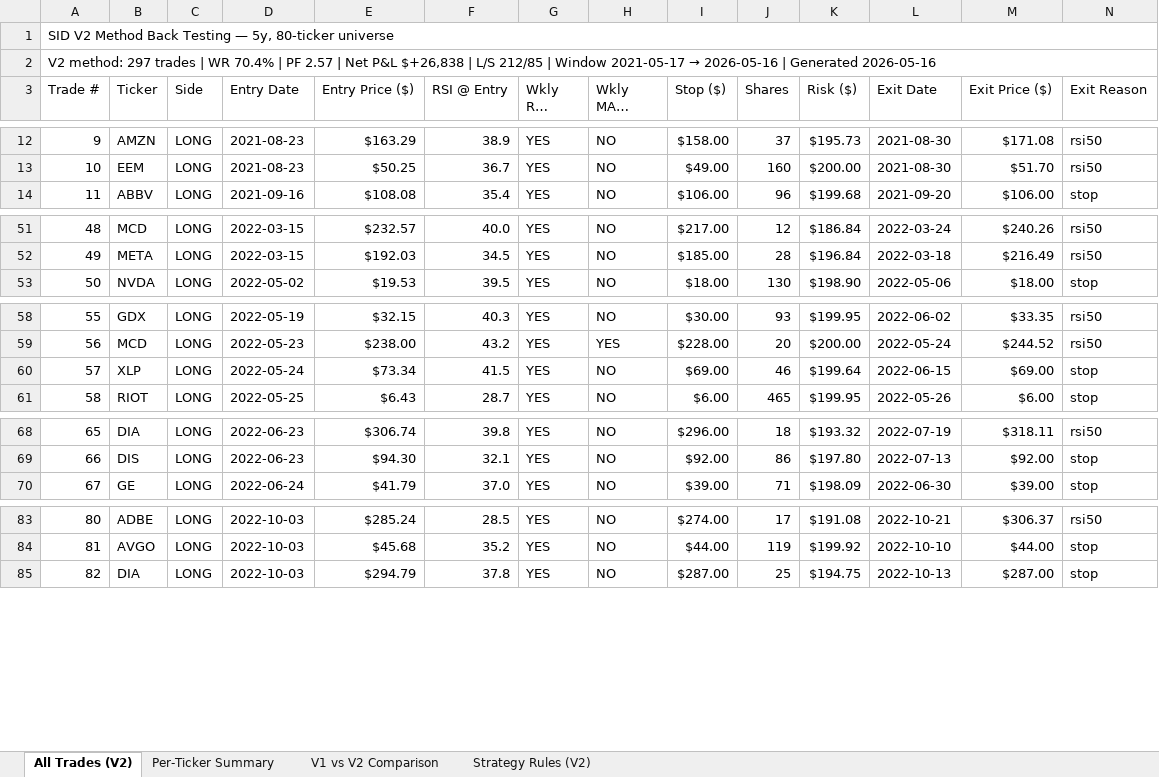
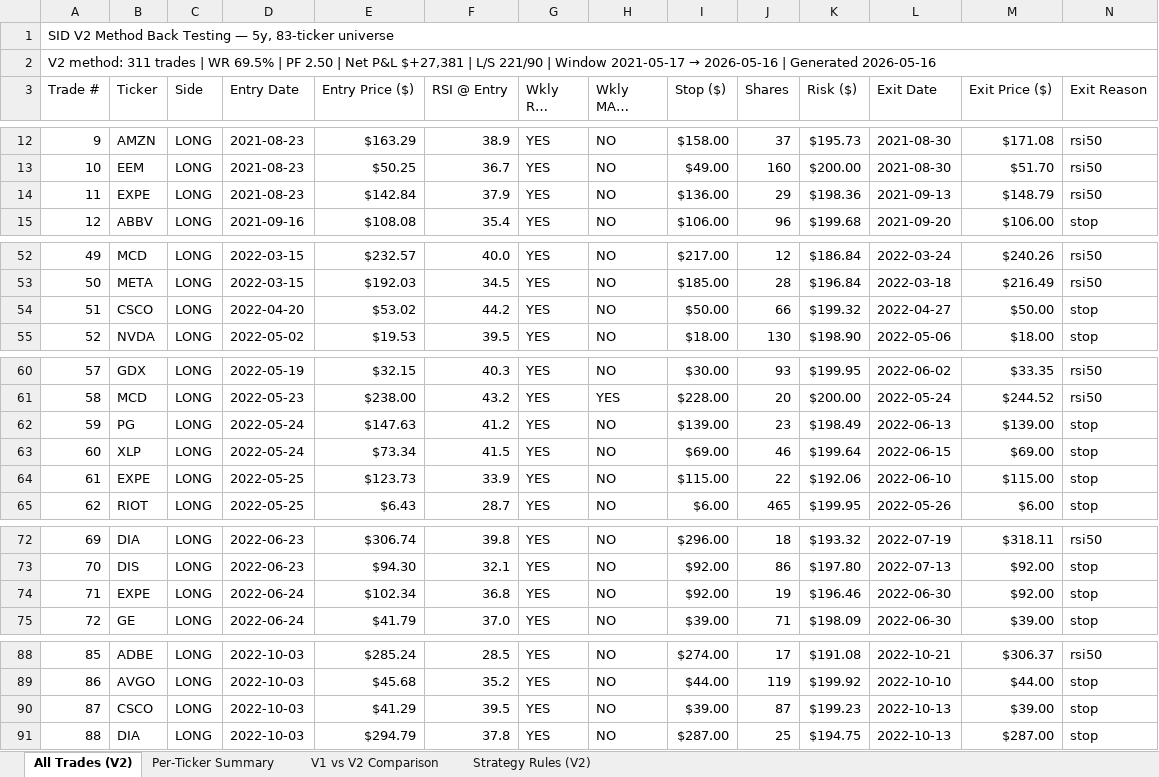
Before and after one commit to ballikov-lgtm/BotTrading, an Excel workbook: SID/SID V2 Method Back Testing.xlsx, sheet All Trades (V2), drawn as a sheet; only a part is shown, gaps mark what is left out; long unchanged cells end in …; values as stored, in another font and other column widths than the file's, no cell formats; rows hold the shown columns only; the diff covers the shown part only; the diff names each change by its address in the sheet, - before the commit and + after, or states it on an @@ line.

```diff
--- a/SID/SID V2 Method Back Testing.xlsx (sheet All Trades (V2))
+++ b/SID/SID V2 Method Back Testing.xlsx (sheet All Trades (V2))
@@ column A (Trade #) renumbered between rows 1 and 314 @@
+row 14: 11 | EXPE | LONG | 2021-08-23 | $142.84 | 37.9 | YES | NO | $136.00 | 29 | $198.36 | 2021-09-13 | $148.79 | rsi50
+row 54: 51 | CSCO | LONG | 2022-04-20 | $53.02 | 44.2 | YES | NO | $50.00 | 66 | $199.32 | 2022-04-27 | $50.00 | stop
+row 62: 59 | PG | LONG | 2022-05-24 | $147.63 | 41.2 | YES | NO | $139.00 | 23 | $198.49 | 2022-06-13 | $139.00 | stop
+row 64: 61 | EXPE | LONG | 2022-05-25 | $123.73 | 33.9 | YES | NO | $115.00 | 22 | $192.06 | 2022-06-10 | $115.00 | stop
+row 74: 71 | EXPE | LONG | 2022-06-24 | $102.34 | 36.8 | YES | NO | $92.00 | 19 | $196.46 | 2022-06-30 | $92.00 | stop
+row 90: 87 | CSCO | LONG | 2022-10-03 | $41.29 | 39.5 | YES | NO | $39.00 | 87 | $199.23 | 2022-10-13 | $39.00 | stop
```
Also changed, not shown: 8 added rows and 10 edited cells elsewhere in this sheet, sheet V1 vs V2 Comparison, sheet Per-Ticker Summary, cell formats, 3 other files.
